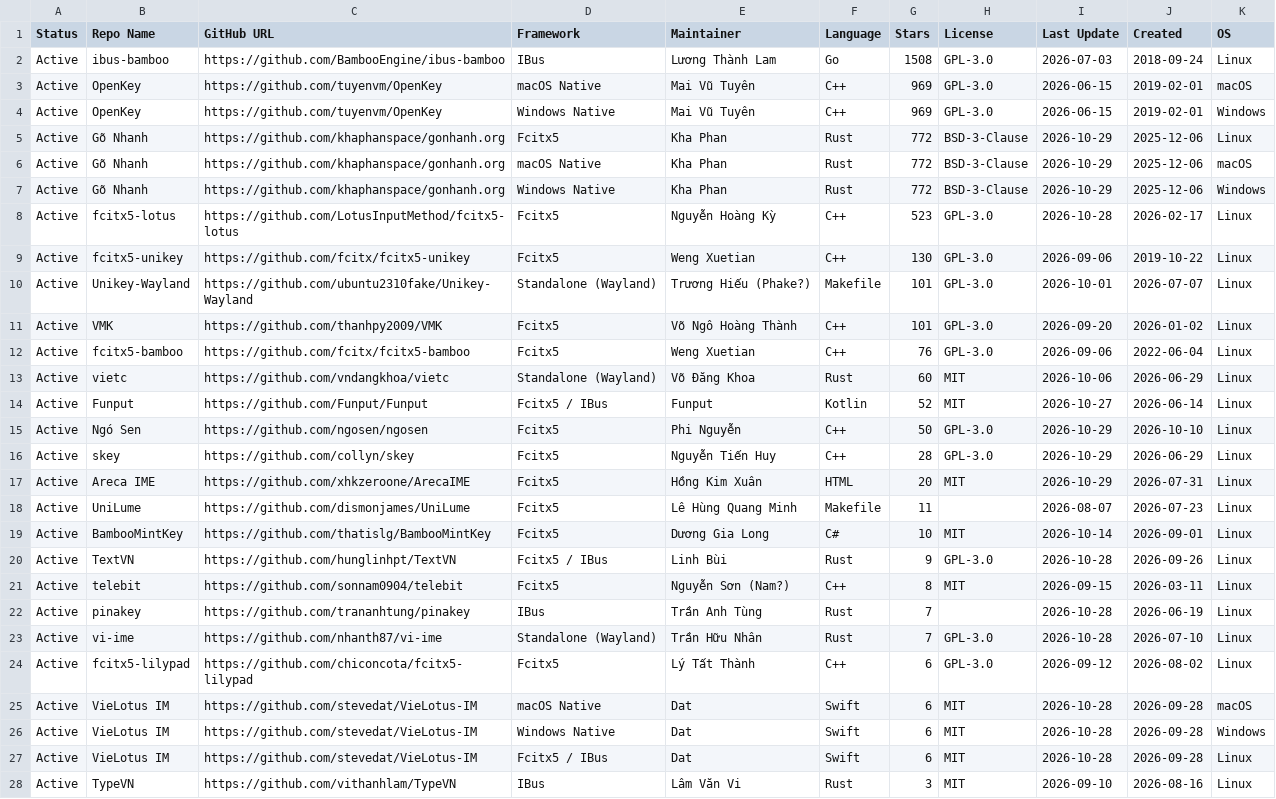
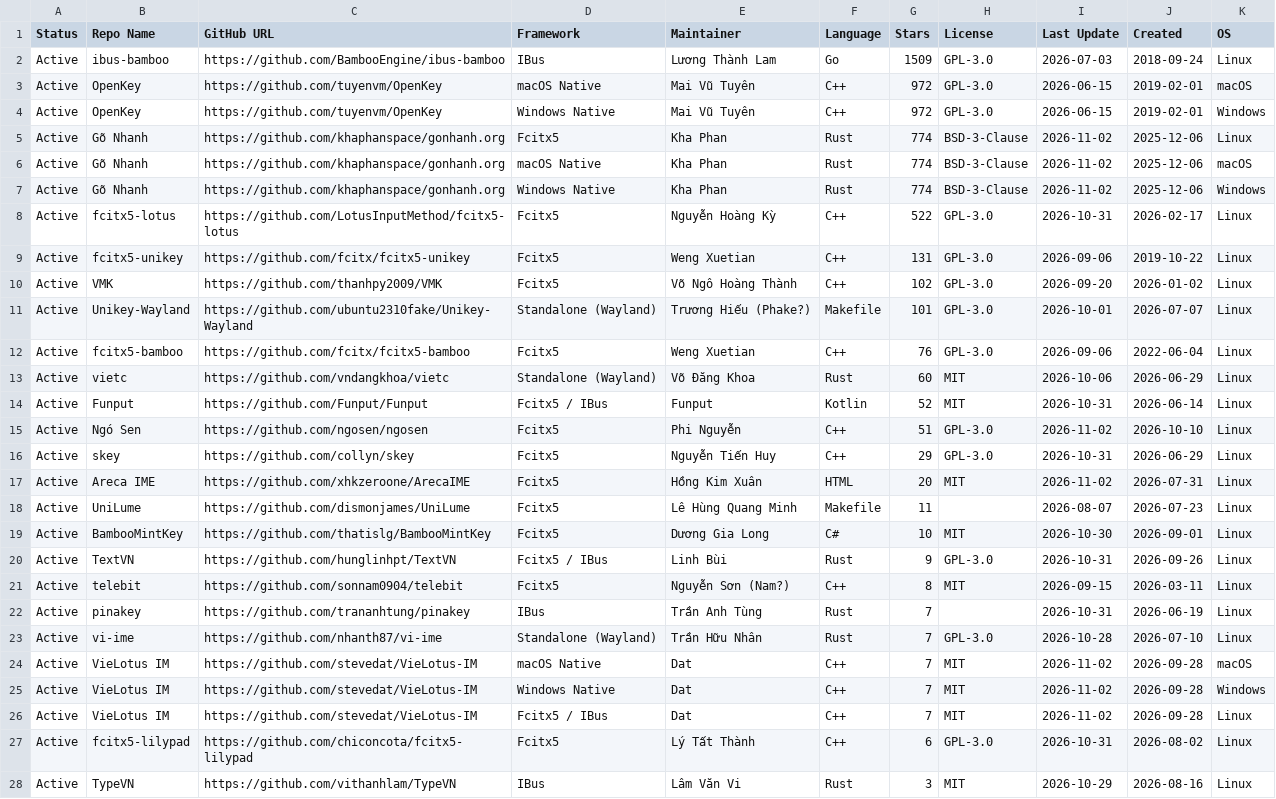
Before and after one commit to hthienloc/vietnamese-ime-tracker, a CSV file: bo-go-tieng-viet.csv, drawn as a sheet; only a part is shown; removed rows and columns are numbered as before the commit, all else as after; the diff covers the shown part only; the diff names each change by its address in the sheet, - before the commit and + after, or states it on an @@ line.

```diff
--- a/bo-go-tieng-viet.csv
+++ b/bo-go-tieng-viet.csv
-G2 (Stars): 1508
+G2 (Stars): 1509
-G3:G4 (Stars): 969
+G3:G4 (Stars): 972
-G5:G7 (Stars): 772
+G5:G7 (Stars): 774
-I5:I7 (Last Update): 2026-10-29
+I5:I7 (Last Update): 2026-11-02
-G8 (Stars): 523
+G8 (Stars): 522
-I8 (Last Update): 2026-10-28
+I8 (Last Update): 2026-10-31
-G9 (Stars): 130
+G9 (Stars): 131
+row 10: Active | VMK | https://github.com/thanhpy2009/VMK | Fcitx5 | Võ Ngô Hoàng Thành | C++ | 102 | GPL-3.0 | 2026-09-20 | 2026-01-02 | Linux
-row 11: Active | VMK | https://github.com/thanhpy2009/VMK | Fcitx5 | Võ Ngô Hoàng Thành | C++ | 101 | GPL-3.0 | 2026-09-20 | 2026-01-02 | Linux
-I14 (Last Update): 2026-10-27
+I14 (Last Update): 2026-10-31
-G15 (Stars): 50
+G15 (Stars): 51
-I15 (Last Update): 2026-10-29
+I15 (Last Update): 2026-11-02
-G16 (Stars): 28
+G16 (Stars): 29
-I16 (Last Update): 2026-10-29
+I16 (Last Update): 2026-10-31
-I17 (Last Update): 2026-10-29
+I17 (Last Update): 2026-11-02
-I19 (Last Update): 2026-10-14
+I19 (Last Update): 2026-10-30
-I20 (Last Update): 2026-10-28
+I20 (Last Update): 2026-10-31
-I22 (Last Update): 2026-10-28
+I22 (Last Update): 2026-10-31
-row 24: Active | fcitx5-lilypad | https://github.com/chiconcota/fcitx5-lilypad | Fcitx5 | Lý Tất Thành | C++ | 6 | GPL-3.0 | 2026-09-12 | 2026-08-02 | Linux
-F24:F26 (Language): Swift
+F24:F26 (Language): C++
-G24:G26 (Stars): 6
+G24:G26 (Stars): 7
-I24:I26 (Last Update): 2026-10-28
+I24:I26 (Last Update): 2026-11-02
+row 27: Active | fcitx5-lilypad | https://github.com/chiconcota/fcitx5-lilypad | Fcitx5 | Lý Tất Thành | C++ | 6 | GPL-3.0 | 2026-10-31 | 2026-08-02 | Linux
-I28 (Last Update): 2026-09-10
+I28 (Last Update): 2026-10-29
```
Also changed, not shown: 1 edited cell elsewhere in this file, 2 other files.
